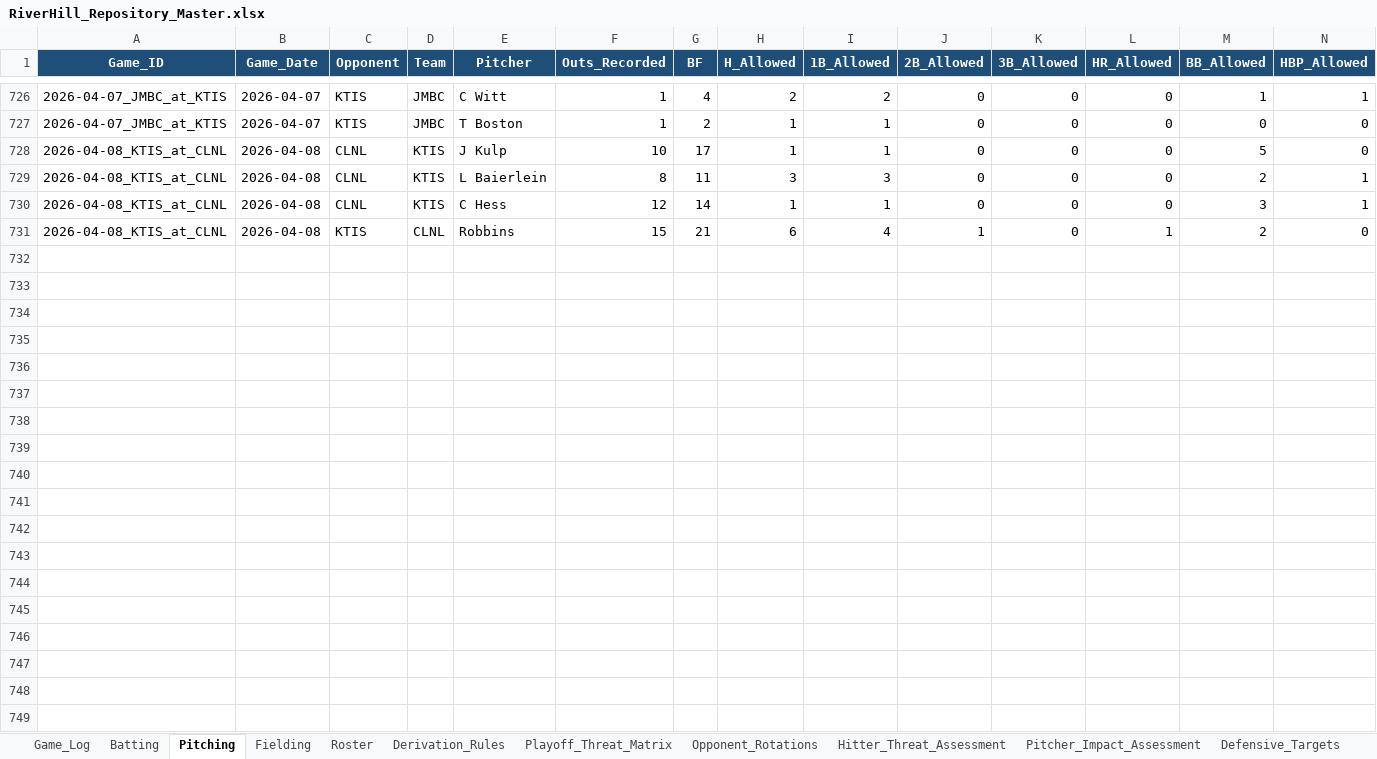
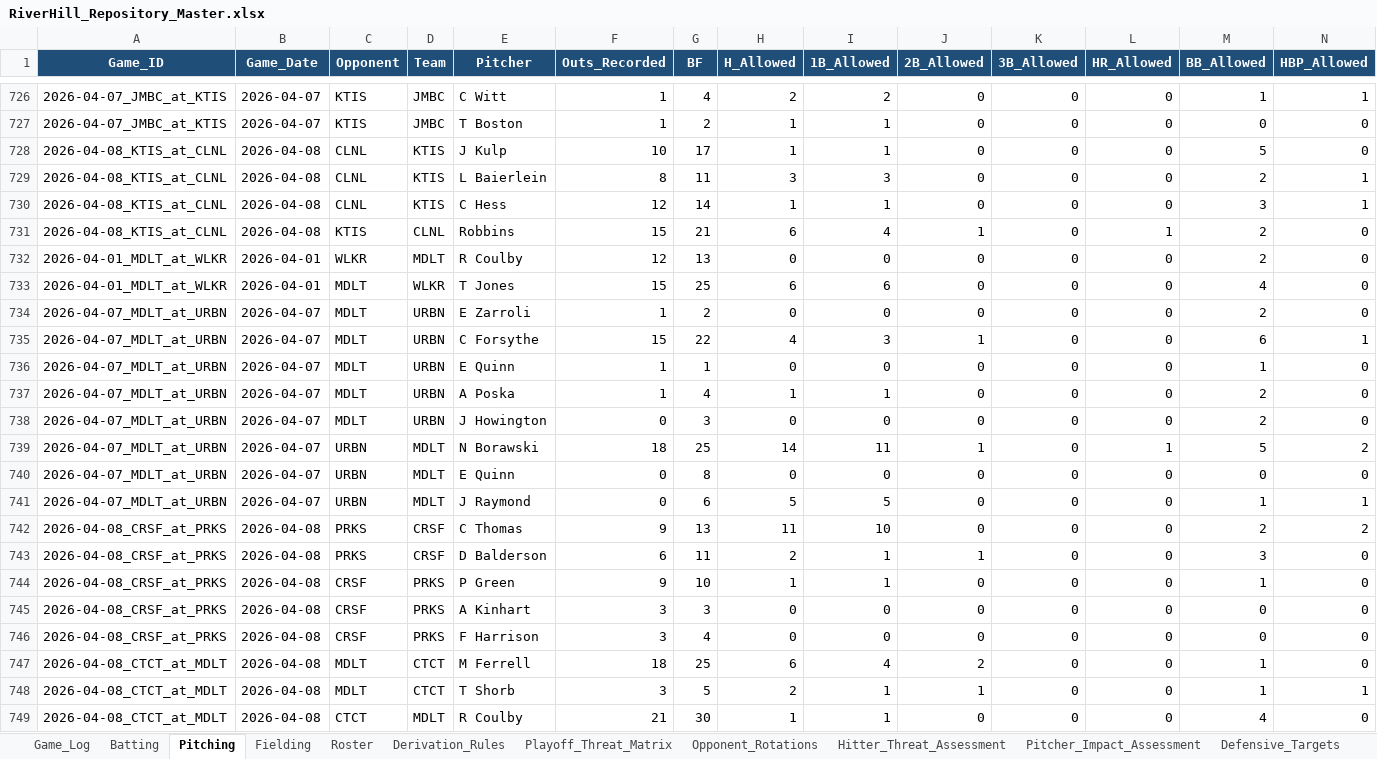
Before and after one commit to hughnorwood/hawks-scouting, an Excel workbook: data/RiverHill_Repository_Master.xlsx, sheet Pitching, drawn as a sheet; only a part is shown, gaps mark what is left out; values as stored, in another font and other column widths than the file's, no borders; rows hold the shown columns only; the diff covers the shown part only; the diff names each change by its address in the sheet, - before the commit and + after, or states it on an @@ line.

```diff
--- a/data/RiverHill_Repository_Master.xlsx (sheet Pitching)
+++ b/data/RiverHill_Repository_Master.xlsx (sheet Pitching)
+row 732: 2026-04-01_MDLT_at_WLKR | 2026-04-01 | WLKR | MDLT | R Coulby | 12 | 13 | 0 | 0 | 0 | 0 | 0 | 2 | 0
+row 733: 2026-04-01_MDLT_at_WLKR | 2026-04-01 | MDLT | WLKR | T Jones | 15 | 25 | 6 | 6 | 0 | 0 | 0 | 4 | 0
+row 734: 2026-04-07_MDLT_at_URBN | 2026-04-07 | MDLT | URBN | E Zarroli | 1 | 2 | 0 | 0 | 0 | 0 | 0 | 2 | 0
+row 735: 2026-04-07_MDLT_at_URBN | 2026-04-07 | MDLT | URBN | C Forsythe | 15 | 22 | 4 | 3 | 1 | 0 | 0 | 6 | 1
+row 736: 2026-04-07_MDLT_at_URBN | 2026-04-07 | MDLT | URBN | E Quinn | 1 | 1 | 0 | 0 | 0 | 0 | 0 | 1 | 0
+row 737: 2026-04-07_MDLT_at_URBN | 2026-04-07 | MDLT | URBN | A Poska | 1 | 4 | 1 | 1 | 0 | 0 | 0 | 2 | 0
+row 738: 2026-04-07_MDLT_at_URBN | 2026-04-07 | MDLT | URBN | J Howington | 0 | 3 | 0 | 0 | 0 | 0 | 0 | 2 | 0
+row 739: 2026-04-07_MDLT_at_URBN | 2026-04-07 | URBN | MDLT | N Borawski | 18 | 25 | 14 | 11 | 1 | 0 | 1 | 5 | 2
+row 740: 2026-04-07_MDLT_at_URBN | 2026-04-07 | URBN | MDLT | E Quinn | 0 | 8 | 0 | 0 | 0 | 0 | 0 | 0 | 0
+row 741: 2026-04-07_MDLT_at_URBN | 2026-04-07 | URBN | MDLT | J Raymond | 0 | 6 | 5 | 5 | 0 | 0 | 0 | 1 | 1
+row 742: 2026-04-08_CRSF_at_PRKS | 2026-04-08 | PRKS | CRSF | C Thomas | 9 | 13 | 11 | 10 | 0 | 0 | 0 | 2 | 2
+row 743: 2026-04-08_CRSF_at_PRKS | 2026-04-08 | PRKS | CRSF | D Balderson | 6 | 11 | 2 | 1 | 1 | 0 | 0 | 3 | 0
+row 744: 2026-04-08_CRSF_at_PRKS | 2026-04-08 | CRSF | PRKS | P Green | 9 | 10 | 1 | 1 | 0 | 0 | 0 | 1 | 0
+row 745: 2026-04-08_CRSF_at_PRKS | 2026-04-08 | CRSF | PRKS | A Kinhart | 3 | 3 | 0 | 0 | 0 | 0 | 0 | 0 | 0
+row 746: 2026-04-08_CRSF_at_PRKS | 2026-04-08 | CRSF | PRKS | F Harrison | 3 | 4 | 0 | 0 | 0 | 0 | 0 | 0 | 0
+row 747: 2026-04-08_CTCT_at_MDLT | 2026-04-08 | MDLT | CTCT | M Ferrell | 18 | 25 | 6 | 4 | 2 | 0 | 0 | 1 | 0
+row 748: 2026-04-08_CTCT_at_MDLT | 2026-04-08 | MDLT | CTCT | T Shorb | 3 | 5 | 2 | 1 | 1 | 0 | 0 | 1 | 1
+row 749: 2026-04-08_CTCT_at_MDLT | 2026-04-08 | CTCT | MDLT | R Coulby | 21 | 30 | 1 | 1 | 0 | 0 | 0 | 4 | 0
```
Also changed, not shown: 37 added rows elsewhere in this sheet, sheet Batting, sheet Fielding, sheet Game_Log, 15 other files.
